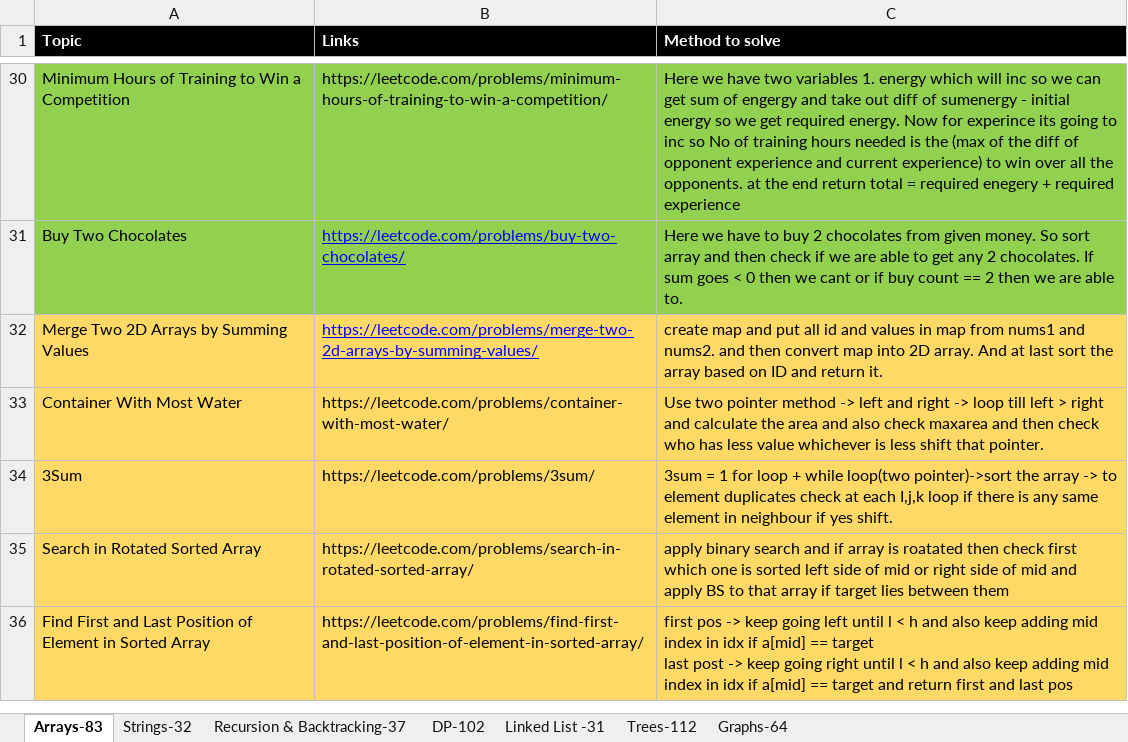
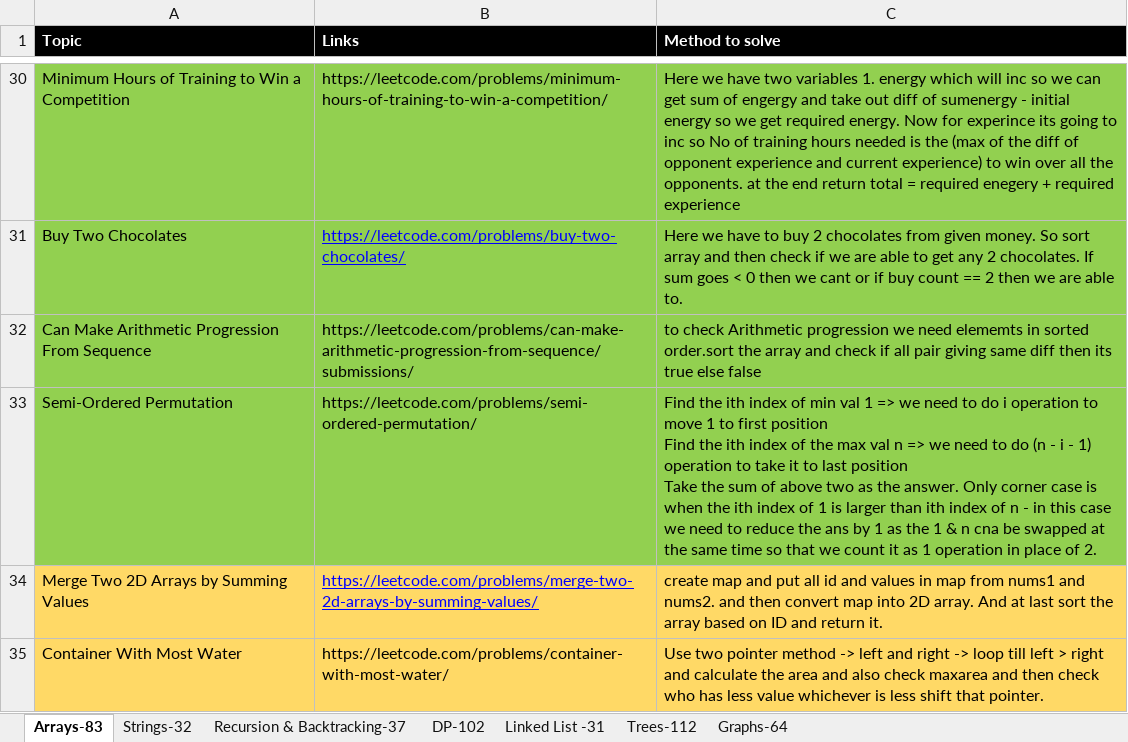
Before and after one commit to omkar1304/DSA-Leetcode, an Excel workbook: DSA_Sheet.xlsx, sheet Arrays-83, drawn as a sheet; only a part is shown, gaps mark what is left out; the shorter side is filled out with more unchanged rows; values as stored, in another font and other column widths than the file's, no borders; table styles not drawn; ↵ is a line break in a cell; the diff names each change by its address in the sheet, - before the commit and + after, or states it on an @@ line.

```diff
--- a/DSA_Sheet.xlsx (sheet Arrays-83)
+++ b/DSA_Sheet.xlsx (sheet Arrays-83)
+row 32: Can Make Arithmetic Progression From Sequence | https://leetcode.com/problems/can-make-arithmetic-progression-from-sequence/submissions/ | to check Arithmetic progression we need elememts in sorted order.sort the array and check if all pair giving same diff then its true else false
+row 33: Semi-Ordered Permutation | https://leetcode.com/problems/semi-ordered-permutation/ | Find the ith index of min val 1 => we need to do i operation to move 1 to first position ↵ Find the ith index of the max val n => we need to do (n - i - 1) operation to take it to last position ↵ Take the sum of above two as the answer. Only corner case is when the ith index of 1 is larger than ith index of n - in this case we need to reduce the ans by 1 as the 1 & n cna be swapped at the same time so that we count it as 1 operation in place of 2.
```
Also changed, not shown: 3 other files.
